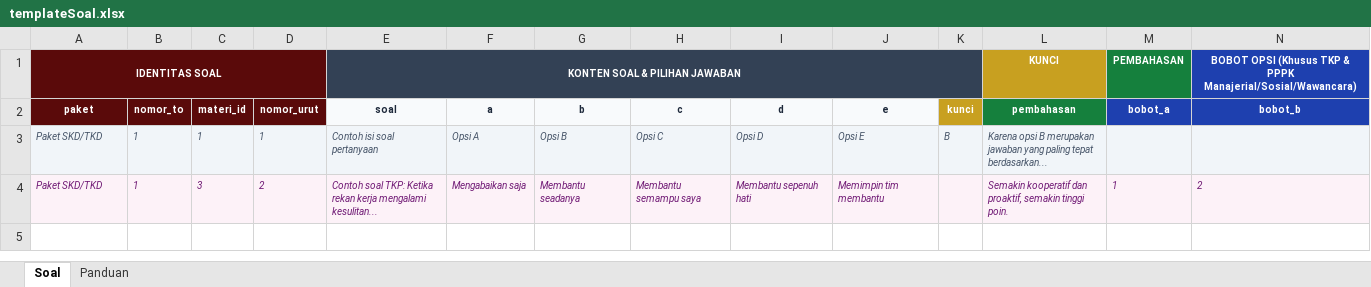
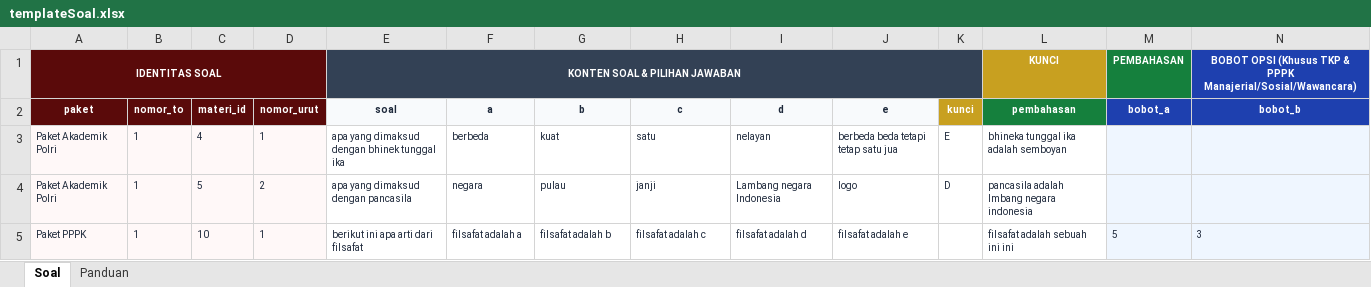
Before and after one commit to guhhhhmedd/project-webiste-tabeahan, an Excel workbook: public/templateSoal.xlsx, sheet Soal, drawn as a sheet; only a part is shown; values as stored, in another font and other column widths than the file's, no borders; removed rows and columns are numbered as before the commit, all else as after; rows hold the shown columns only; the diff names each change by its address in the sheet, - before the commit and + after, or states it on an @@ line.

Commit message:
update template soal

```diff
--- a/public/templateSoal.xlsx (sheet Soal)
+++ b/public/templateSoal.xlsx (sheet Soal)
-row 3: Paket SKD/TKD | 1 | 1 | 1 | Contoh isi soal pertanyaan | Opsi A | Opsi B | Opsi C | Opsi D | Opsi E | B | Karena opsi B merupakan jawaban yang paling tepat berdasarkan...
-row 4: Paket SKD/TKD | 1 | 3 | 2 | Contoh soal TKP: Ketika rekan kerja mengalami kesulitan... | Mengabaikan saja | Membantu seadanya | Membantu semampu saya | Membantu sepenuh hati | Memimpin tim membantu |  | Semakin kooperatif dan proaktif, semakin tinggi poin. | 1 | 2
+row 3: Paket Akademik Polri | 1 | 4 | 1 | apa yang dimaksud dengan bhinek tunggal ika | berbeda | kuat | satu | nelayan | berbeda beda tetapi tetap satu jua | E | bhineka tunggal ika adalah semboyan
+row 4: Paket Akademik Polri | 1 | 5 | 2 | apa yang dimaksud dengan pancasila | negara | pulau | janji | Lambang negara Indonesia | logo | D | pancasila adalah lmbang negara indonesia
+row 5: Paket PPPK | 1 | 10 | 1 | berikut ini apa arti dari filsafat | filsafat adalah a | filsafat adalah b | filsafat adalah c | filsafat adalah d | filsafat adalah e |  | filsafat adalah sebuah ini ini | 5 | 3
```
Also changed, not shown: 2 other files.
